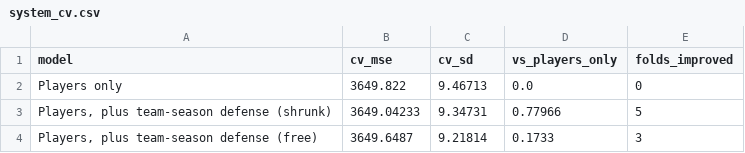
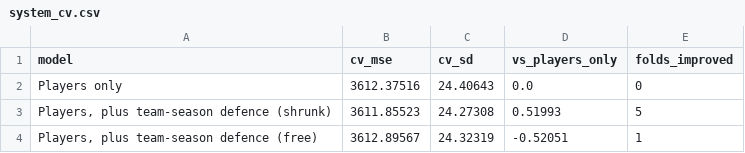
Before and after one commit to jmsmarrelli/spurs-duncan-rapm, a CSV file: output/system_cv.csv, drawn as a sheet.

```diff
--- a/output/system_cv.csv
+++ b/output/system_cv.csv
@@ -1,4 +1,4 @@
 model,cv_mse,cv_sd,vs_players_only,folds_improved
-Players only,3649.822,9.46713,0.0,0
-"Players, plus team-season defense (shrunk)",3649.04233,9.34731,0.77966,5
-"Players, plus team-season defense (free)",3649.6487,9.21814,0.1733,3
+Players only,3612.37516,24.40643,0.0,0
+"Players, plus team-season defence (shrunk)",3611.85523,24.27308,0.51993,5
+"Players, plus team-season defence (free)",3612.89567,24.32319,-0.52051,1
```
Also changed, not shown: output/career.csv, output/foil_path.csv, 36 other files.
